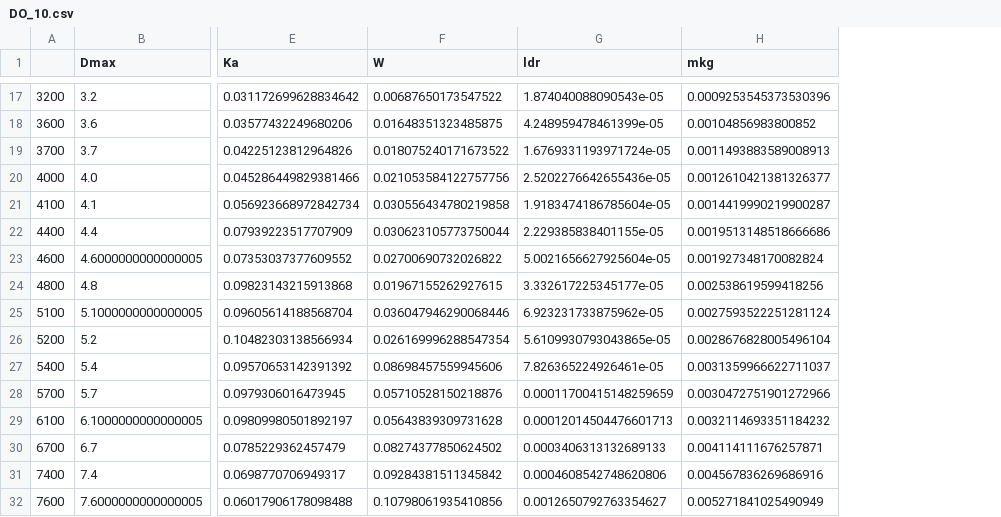
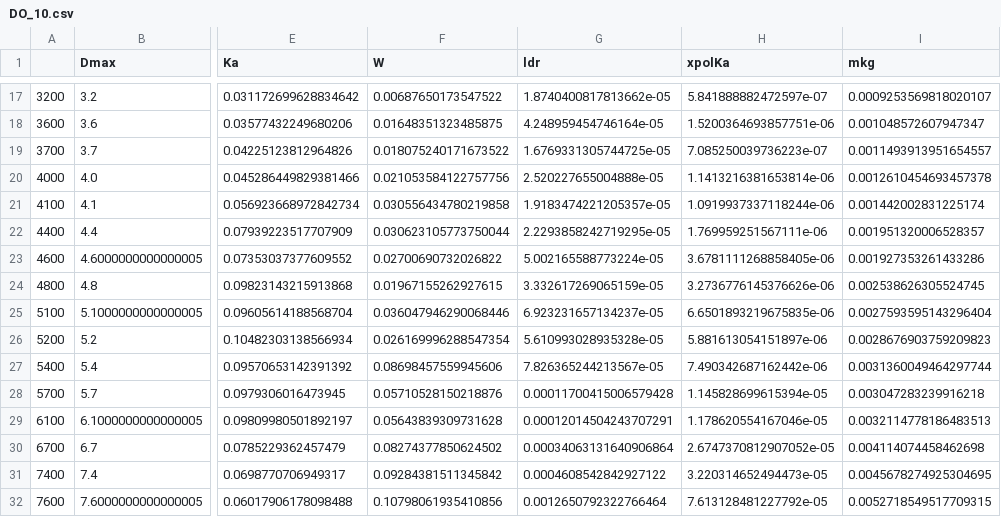
Before and after one commit to DaveOri/scattDB, a CSV file: tables/DO_10.csv, drawn as a sheet; only a part is shown, gaps mark what is left out; addresses are those after the commit; the diff covers the shown part only; the diff names each change by its address in the sheet, - before the commit and + after, or states it on an @@ line.

```diff
--- a/tables/DO_10.csv
+++ b/tables/DO_10.csv
+column H (xpolKa), rows 17-32: 5.841888882472597e-07 | 1.5200364693857751e-06 | 7.085250039736223e-07 | 1.1413216381653814e-06 | 1.0919937337118244e-06 | 1.769959251567111e-06 | 3.6781111268858405e-06 | 3.2736776145376626e-06 | 6.6501893219675835e-06 | 5.881613054151897e-06 | 7.490342687162442e-06 | 1.145828699615394e-05 | 1.178620554167046e-05 | 2.6747370812907052e-05 | 3.220314652494473e-05 | 7.613128481227792e-05
-G17 (ldr): 1.874040088090543e-05
+G17 (ldr): 1.8740400817813662e-05
-I17 (mkg): 0.0009253545373530396
+I17 (mkg): 0.0009253569818020107
-G18 (ldr): 4.248959478461399e-05
+G18 (ldr): 4.248959454746164e-05
-I18 (mkg): 0.00104856983800852
+I18 (mkg): 0.001048572607947347
-G19 (ldr): 1.6769331193971724e-05
+G19 (ldr): 1.6769331305744725e-05
-I19 (mkg): 0.0011493883589008913
+I19 (mkg): 0.0011493913951654557
-G20 (ldr): 2.5202276642655436e-05
+G20 (ldr): 2.520227655004888e-05
-I20 (mkg): 0.0012610421381326377
+I20 (mkg): 0.0012610454693457378
-G21 (ldr): 1.9183474186785604e-05
+G21 (ldr): 1.9183474221205357e-05
-I21 (mkg): 0.0014419990219900287
+I21 (mkg): 0.001442002831225174
-G22 (ldr): 2.229385838401155e-05
+G22 (ldr): 2.2293858242719295e-05
-I22 (mkg): 0.0019513148518666686
+I22 (mkg): 0.001951320006528357
-G23 (ldr): 5.0021656627925604e-05
+G23 (ldr): 5.002165588773224e-05
-I23 (mkg): 0.001927348170082824
+I23 (mkg): 0.001927353261433286
-G24 (ldr): 3.332617225345177e-05
+G24 (ldr): 3.332617269065159e-05
-I24 (mkg): 0.002538619599418256
+I24 (mkg): 0.002538626305524745
-G25 (ldr): 6.923231733875962e-05
+G25 (ldr): 6.923231657134237e-05
-I25 (mkg): 0.0027593522251281124
+I25 (mkg): 0.0027593595143296404
-G26 (ldr): 5.6109930793043865e-05
+G26 (ldr): 5.610993028935328e-05
-I26 (mkg): 0.0028676828005496104
+I26 (mkg): 0.0028676903759209823
-G27 (ldr): 7.826365224926461e-05
+G27 (ldr): 7.826365244213567e-05
-I27 (mkg): 0.0031359966622711037
+I27 (mkg): 0.0031360049464297744
-G28 (ldr): 0.00011700415148259659
+G28 (ldr): 0.00011700415006579428
-I28 (mkg): 0.0030472751901272966
+I28 (mkg): 0.003047283239916218
-G29 (ldr): 0.00012014504476601713
+G29 (ldr): 0.00012014504243707291
-I29 (mkg): 0.0032114693351184232
+I29 (mkg): 0.0032114778186483513
-G30 (ldr): 0.0003406313132689133
+G30 (ldr): 0.00034063131640906864
-I30 (mkg): 0.004114111676257871
+I30 (mkg): 0.004114074458462698
-G31 (ldr): 0.0004608542748620806
+G31 (ldr): 0.0004608542842927122
-I31 (mkg): 0.004567836269686916
+I31 (mkg): 0.0045678274925304695
-G32 (ldr): 0.0012650792763354627
+G32 (ldr): 0.0012650792322766464
-I32 (mkg): 0.005271841025490949
+I32 (mkg): 0.0052718549517709315
```
Also changed, not shown: 54 edited cells elsewhere in this file, tables/BJ_agg2_0.csv, tables/BJ_agg2_10.csv, 14 other files.
